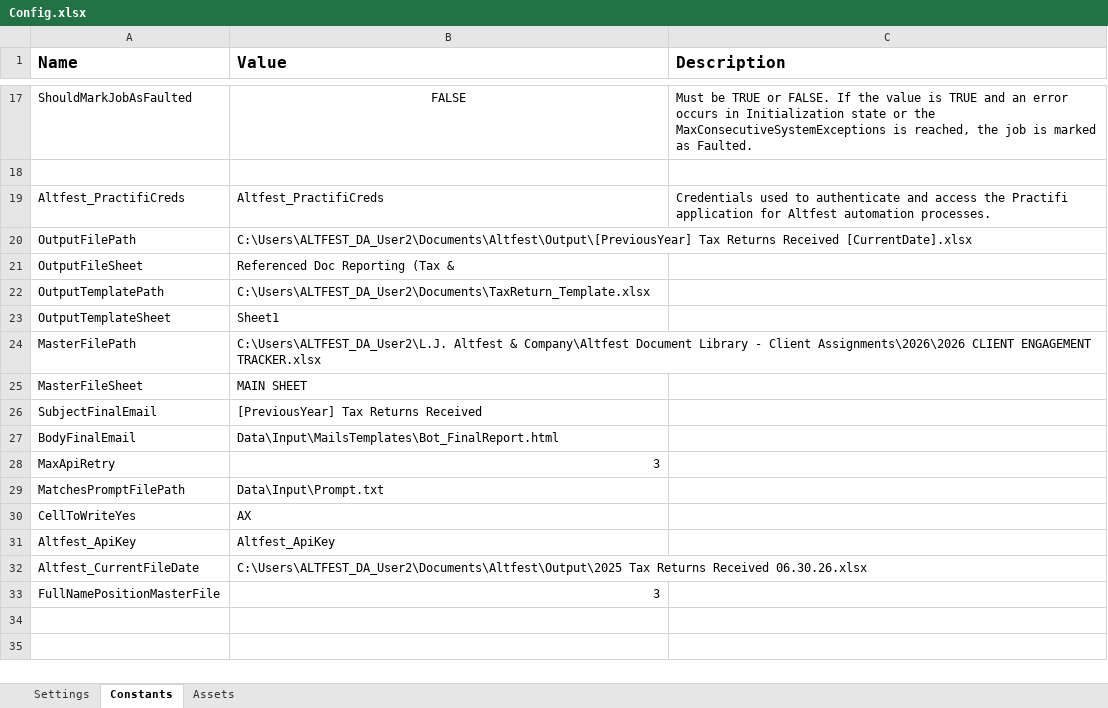
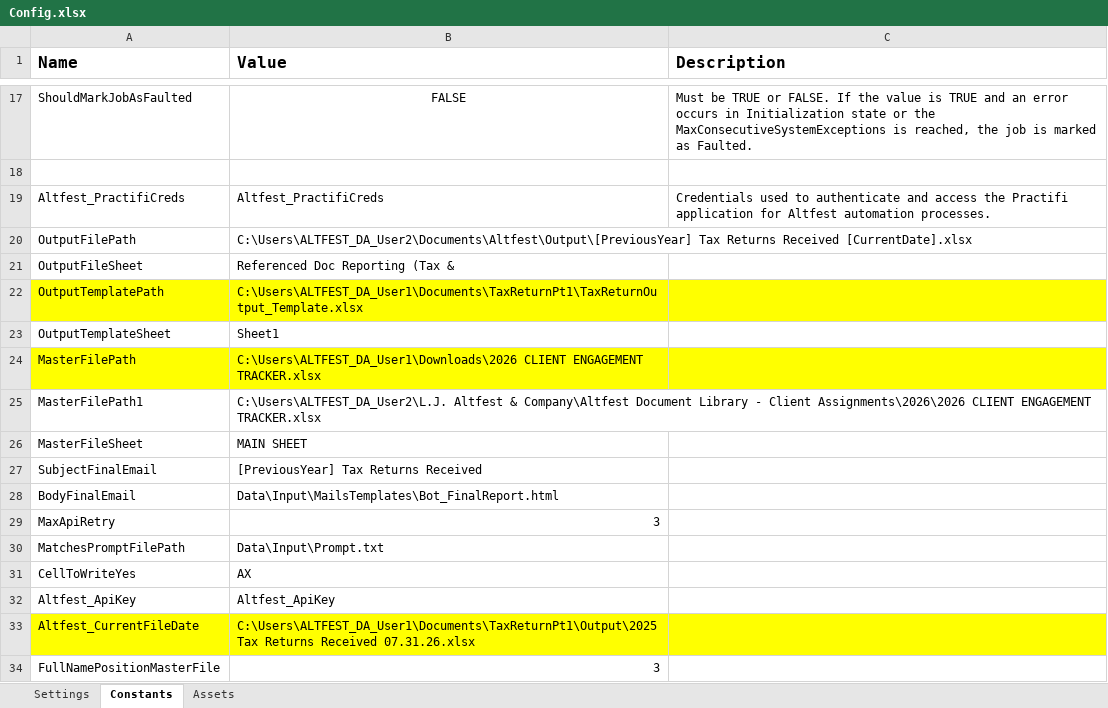
Before and after one commit to ValentaColombia/Altfest_TaxReturnP1, an Excel workbook: Data/Config.xlsx, sheet Constants, drawn as a sheet; only a part is shown, gaps mark what is left out; values as stored, in another font and other column widths than the file's, no borders; addresses are those after the commit; the diff names each change by its address in the sheet, - before the commit and + after, or states it on an @@ line.

```diff
--- a/Data/Config.xlsx (sheet Constants)
+++ b/Data/Config.xlsx (sheet Constants)
-A22:C22 fill: none
+A22:C22 fill: #FFFF00
-B22 (Value): C:\Users\ALTFEST_DA_User2\Documents\TaxReturn_Template.xlsx
+B22 (Value): C:\Users\ALTFEST_DA_User1\Documents\TaxReturnPt1\TaxReturnOutput_Template.xlsx
-A24:C24 fill: none
+A24:C24 fill: #FFFF00
-B24 (Value): C:\Users\ALTFEST_DA_User2\L.J. Altfest & Company\Altfest Document Library - Client Assignments\2026\2026 CLIENT ENGAGEMENT…
+B24 (Value): C:\Users\ALTFEST_DA_User1\Downloads\2026 CLIENT ENGAGEMENT…
+row 25: MasterFilePath1 | C:\Users\ALTFEST_DA_User2\L.J. Altfest & Company\Altfest Document Library - Client Assignments\2026\2026 CLIENT ENGAGEMENT TRACKER.xlsx
-A33:C33 fill: none
+A33:C33 fill: #FFFF00
-B33 (Value): C:\Users\ALTFEST_DA_User2\Documents\Altfest\Output\2025 Tax Returns Received 06.30.26.xlsx
+B33 (Value): C:\Users\ALTFEST_DA_User1\Documents\TaxReturnPt1\Output\2025 Tax Returns Received 07.31.26.xlsx
```
Also changed, not shown: 8 other files.
